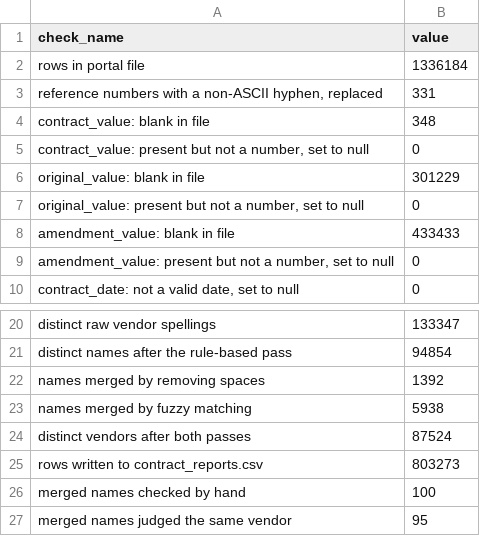
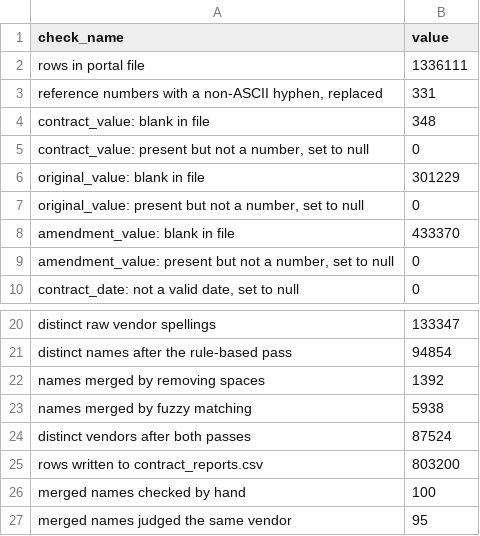
Before and after one commit to neonguyen888/Canadian-Federal-Procurement-Audit-Analytics, a CSV file: data/processed/dq_python.csv, drawn as a sheet; only a part is shown, gaps mark what is left out.

Commit message:
Run on the 18 November file; keep the documents and dashboard in step with the data
- Rerun on the portal file of 18 November 2026 (1,336,111 rows). The
  analysis results are unchanged; row counts and four data-quality
  counts moved
- src/update_docs.py: after each run, rewrites every figure that changed
  in README.md and report.md, with the data date, and names any figure it
  cannot place; the docs test now checks the documents describe the file
  the run used
- The Tableau workbook is now real: tableau/build_workbook.py writes
  procurement_review.twb as part of the pipeline, fills its text from
  results.json and reads the data through a relative path. It replaces
  the matplotlib mockup and the long build guide
- Dashboard fixes found by testing each filter: context filters so the
  top 13, top 8 and top 10 follow the filters; titles that hold for the
  data; an automatic axis on the yearly share; "1 department"
- Screenshots of the dashboard in the README and tableau/README.md

```diff
--- a/data/processed/dq_python.csv
+++ b/data/processed/dq_python.csv
@@ -1,3 +1,3 @@
 check_name,value
-rows in portal file,1336184
+rows in portal file,1336111
 "reference numbers with a non-ASCII hyphen, replaced",331
@@ -7,3 +7,3 @@ original_value: blank in file,301229
 "original_value: present but not a number, set to null",0
-amendment_value: blank in file,433433
+amendment_value: blank in file,433370
 "amendment_value: present but not a number, set to null",0
@@ -24,3 +24,3 @@ names merged by fuzzy matching,5938
 distinct vendors after both passes,87524
-rows written to contract_reports.csv,803273
+rows written to contract_reports.csv,803200
 merged names checked by hand,100
```
Also changed, not shown: data/processed/sql_checks.csv, data/processed/value_bins.csv, 26 other files.
